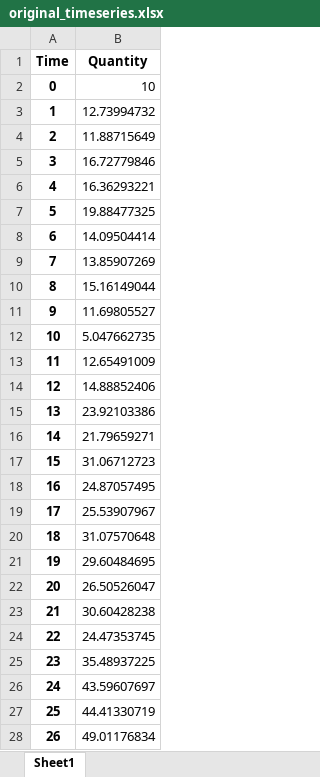
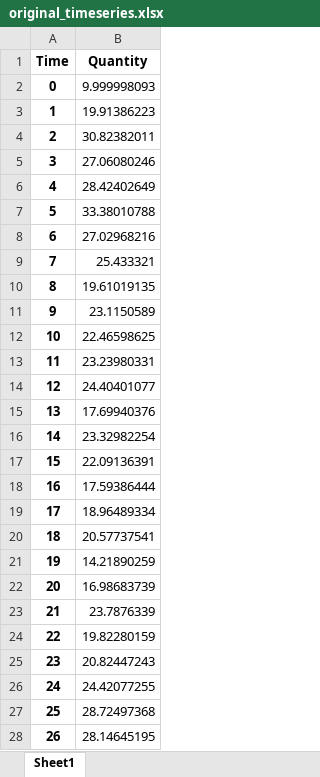
Before and after one commit to putty-shreyas/univariate_time_series_forecasting, an Excel workbook: Results/original_timeseries.xlsx, sheet Sheet1, drawn as a sheet; only a part is shown; values as stored, in another font and other column widths than the file's, no borders; the diff covers the shown part only; the diff names each change by its address in the sheet, - before the commit and + after, or states it on an @@ line.

```diff
--- a/Results/original_timeseries.xlsx (sheet Sheet1)
+++ b/Results/original_timeseries.xlsx (sheet Sheet1)
-B2 (Quantity): 10
+B2 (Quantity): 9.999998093
-B3 (Quantity): 12.73994732
+B3 (Quantity): 19.91386223
-B4 (Quantity): 11.88715649
+B4 (Quantity): 30.82382011
-B5 (Quantity): 16.72779846
+B5 (Quantity): 27.06080246
-B6 (Quantity): 16.36293221
+B6 (Quantity): 28.42402649
-B7 (Quantity): 19.88477325
+B7 (Quantity): 33.38010788
-B8 (Quantity): 14.09504414
+B8 (Quantity): 27.02968216
-B9 (Quantity): 13.85907269
+B9 (Quantity): 25.433321
-B10 (Quantity): 15.16149044
+B10 (Quantity): 19.61019135
-B11 (Quantity): 11.69805527
+B11 (Quantity): 23.1150589
-B12 (Quantity): 5.047662735
+B12 (Quantity): 22.46598625
-B13 (Quantity): 12.65491009
+B13 (Quantity): 23.23980331
-B14 (Quantity): 14.88852406
+B14 (Quantity): 24.40401077
-B15 (Quantity): 23.92103386
+B15 (Quantity): 17.69940376
-B16 (Quantity): 21.79659271
+B16 (Quantity): 23.32982254
-B17 (Quantity): 31.06712723
+B17 (Quantity): 22.09136391
-B18 (Quantity): 24.87057495
+B18 (Quantity): 17.59386444
-B19 (Quantity): 25.53907967
+B19 (Quantity): 18.96489334
-B20 (Quantity): 31.07570648
+B20 (Quantity): 20.57737541
-B21 (Quantity): 29.60484695
+B21 (Quantity): 14.21890259
-B22 (Quantity): 26.50526047
+B22 (Quantity): 16.98683739
-B23 (Quantity): 30.60428238
+B23 (Quantity): 23.7876339
-B24 (Quantity): 24.47353745
+B24 (Quantity): 19.82280159
-B25 (Quantity): 35.48937225
+B25 (Quantity): 20.82447243
-B26 (Quantity): 43.59607697
+B26 (Quantity): 24.42077255
-B27 (Quantity): 44.41330719
+B27 (Quantity): 28.72497368
-B28 (Quantity): 49.01176834
+B28 (Quantity): 28.14645195
```
Also changed, not shown: 473 edited cells elsewhere in this sheet, Results/future_timeseries.xlsx, 13 other files.
